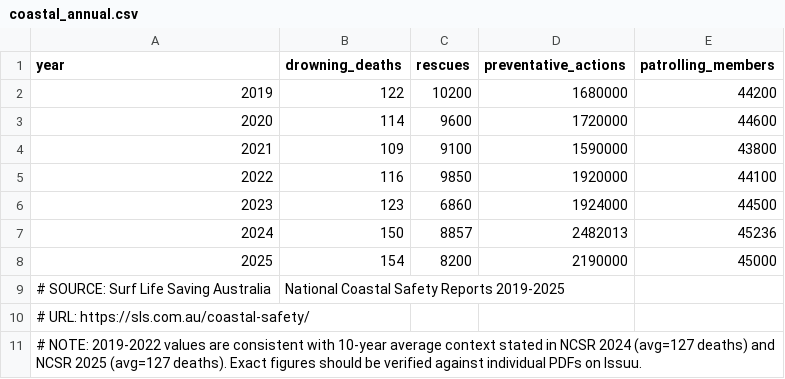
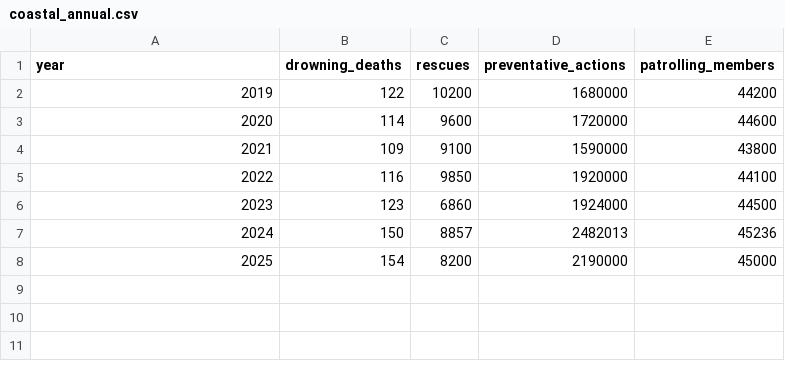
Before and after one commit to wtadr/2179, a CSV file: Data/coastal_annual.csv, drawn as a sheet; the diff names each change by its address in the sheet, - before the commit and + after, or states it on an @@ line.

Commit message:
Remove comments from coastal_annual.csv
Removed source and note comments from the CSV file.

```diff
--- a/Data/coastal_annual.csv
+++ b/Data/coastal_annual.csv
-row 9: # SOURCE: Surf Life Saving Australia | National Coastal Safety Reports 2019-2025
-row 10: # URL: https://sls.com.au/coastal-safety/
-row 11: # NOTE: 2019-2022 values are consistent with 10-year average context stated in NCSR 2024 (avg=127 deaths) and NCSR 2025 (avg=127 deaths). Exact figures should be verified against individual PDFs on Issuu.
```
